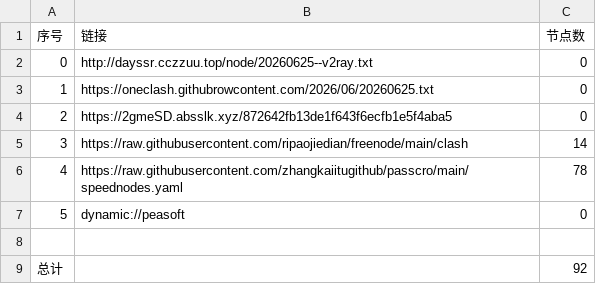
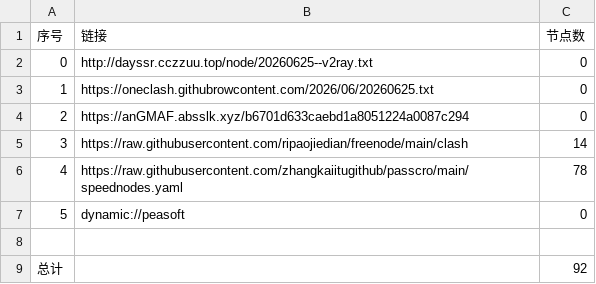
Before and after one commit to obscure1990/AutoMergePublicNodes, a CSV file: list_result.csv, drawn as a sheet.

```diff
--- a/list_result.csv
+++ b/list_result.csv
@@ -3,3 +3,3 @@
 1,https://oneclash.githubrowcontent.com/2026/06/20260625.txt,0
-2,https://2gmeSD.absslk.xyz/872642fb13de1f643f6ecfb1e5f4aba5,0
+2,https://anGMAF.absslk.xyz/b6701d633caebd1a8051224a0087c294,0
 3,https://raw.githubusercontent.com/ripaojiedian/freenode/main/clash,14
```
Also changed, not shown: 3 other files.
